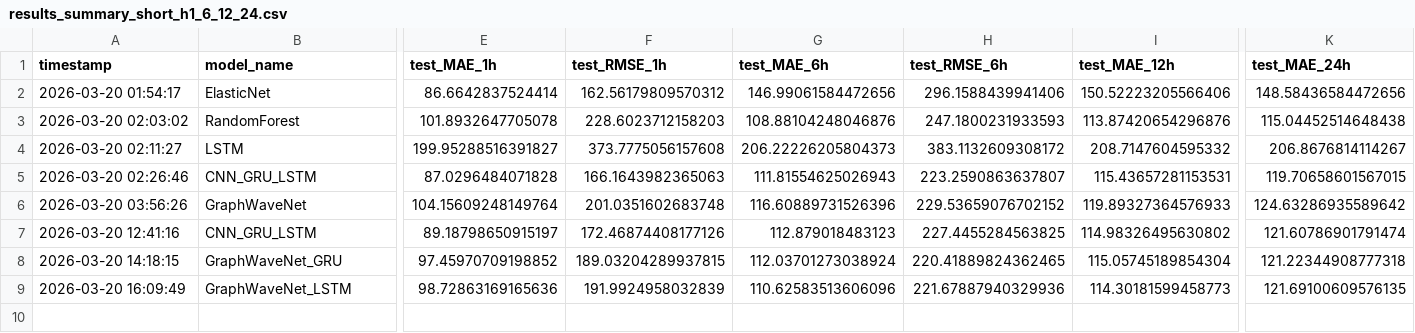
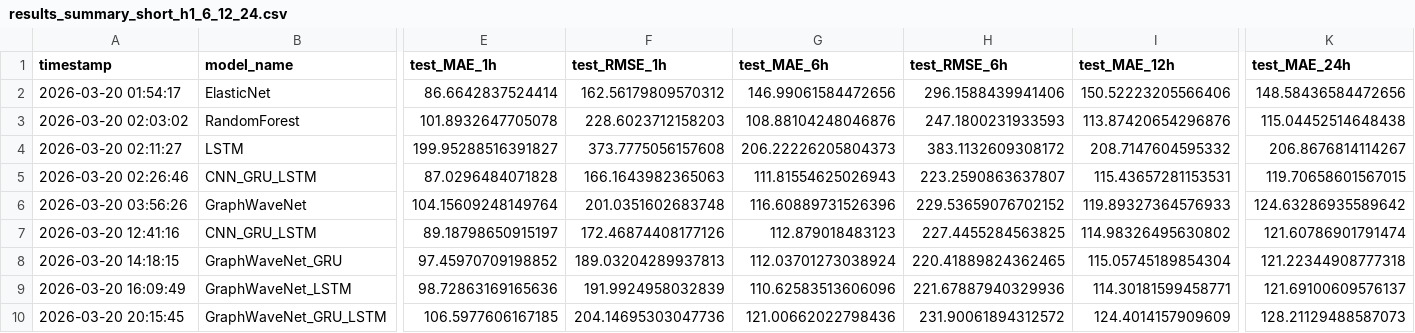
Before and after one commit to RichelCode/Spatio-Temporal-Prediction-and-Coordination-of-EV-Charging-Demand-for-Power-System-Resilience, a CSV file: artifacts/results_summary_short_h1_6_12_24.csv, drawn as a sheet; only a part is shown, gaps mark what is left out; rows hold the shown columns only; the diff names each change by its address in the sheet, - before the commit and + after, or states it on an @@ line.

```diff
--- a/artifacts/results_summary_short_h1_6_12_24.csv
+++ b/artifacts/results_summary_short_h1_6_12_24.csv
-F8 (test_RMSE_1h): 189.03204289937815
+F8 (test_RMSE_1h): 189.03204289937813
-I9 (test_MAE_12h): 114.30181599458773
+I9 (test_MAE_12h): 114.30181599458771
-K9 (test_MAE_24h): 121.69100609576135
+K9 (test_MAE_24h): 121.69100609576137
+row 10: 2026-03-20 20:15:45 | GraphWaveNet_GRU_LSTM | 106.5977606167185 | 204.14695303047736 | 121.00662022798436 | 231.90061894312572 | 124.4014157909609 | 128.21129488587073
```
Also changed, not shown: artifacts/runs/20260320_182747_GraphWaveNet_GRU_LSTM_short_h1_6_12_24/history.csv, 6 other files.
